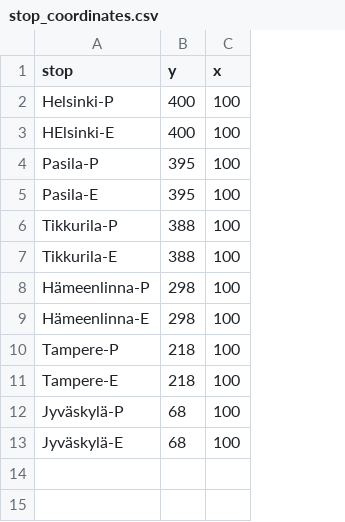
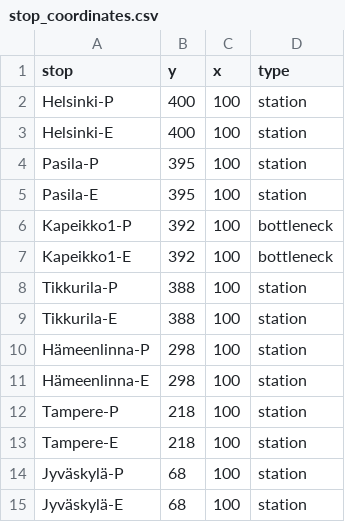
Before and after one commit to Samperius/ot-harjoitustyo, a CSV file: train-simulator/data/stop_coordinates.csv, drawn as a sheet; the diff names each change by its address in the sheet, - before the commit and + after, or states it on an @@ line.

```diff
--- a/train-simulator/data/stop_coordinates.csv
+++ b/train-simulator/data/stop_coordinates.csv
+column D (type), rows 2-5: all station; rows 8-15: all station
-A3 (stop): HElsinki-E
+A3 (stop): Helsinki-E
+row 6: Kapeikko1-P | 392 | 100 | bottleneck
+row 7: Kapeikko1-E | 392 | 100 | bottleneck
```
Also changed, not shown: train-simulator/data/track.csv, 7 other files.
